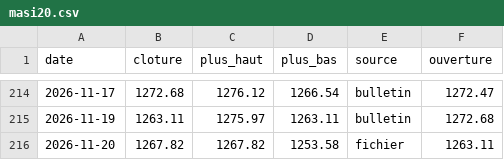
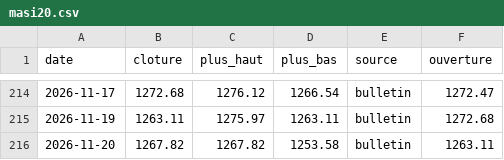
Before and after one commit to ioul10/MASI20TRACKER, a CSV file: data/masi20.csv, drawn as a sheet; only a part is shown, gaps mark what is left out.

Commit message:
Import cote 2026-11-20

```diff
--- a/data/masi20.csv
+++ b/data/masi20.csv
@@ -215,2 +215,2 @@ date,cloture,plus_haut,plus_bas,source,ouverture
 2026-11-19,1263.11,1275.97,1263.11,bulletin,1272.68
-2026-11-20,1267.82,1267.82,1253.58,fichier,1263.11
+2026-11-20,1267.82,1267.82,1253.58,bulletin,1263.11
```
